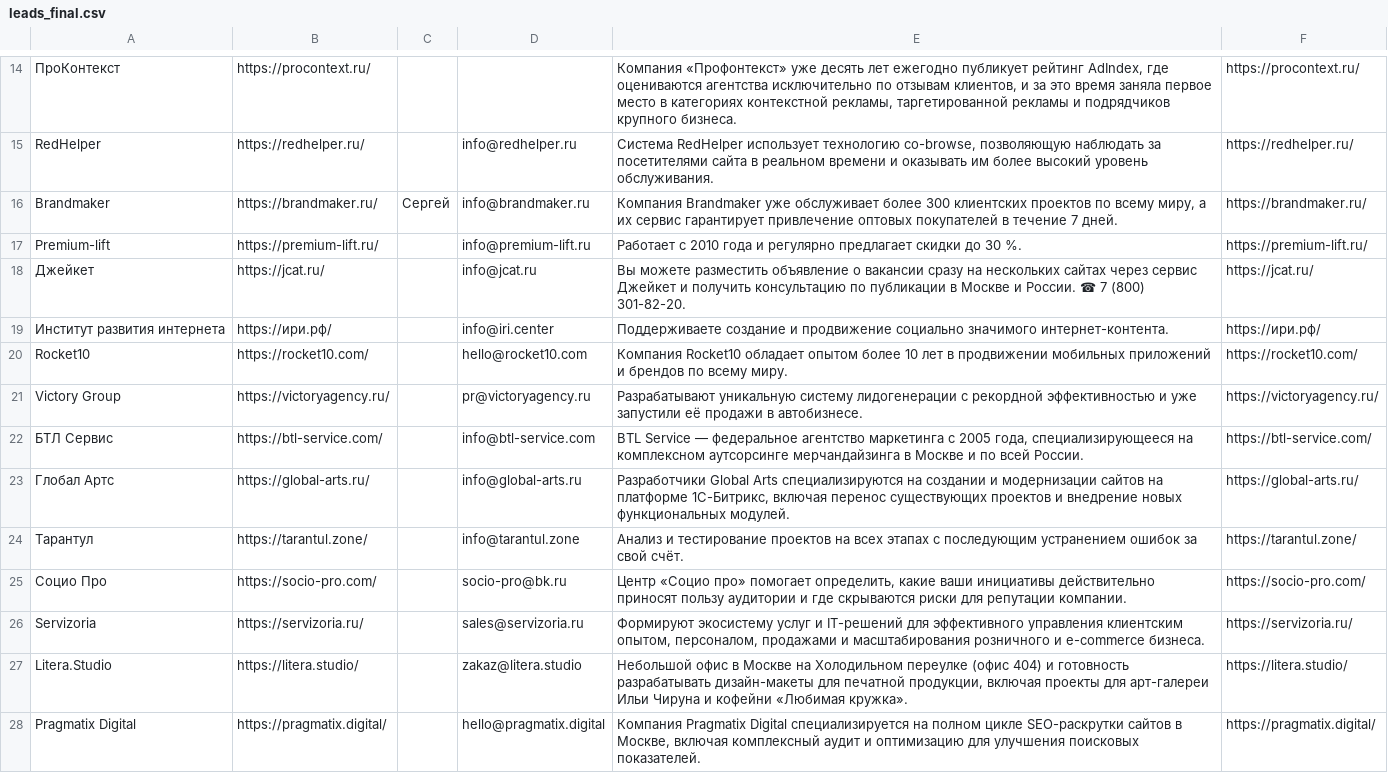
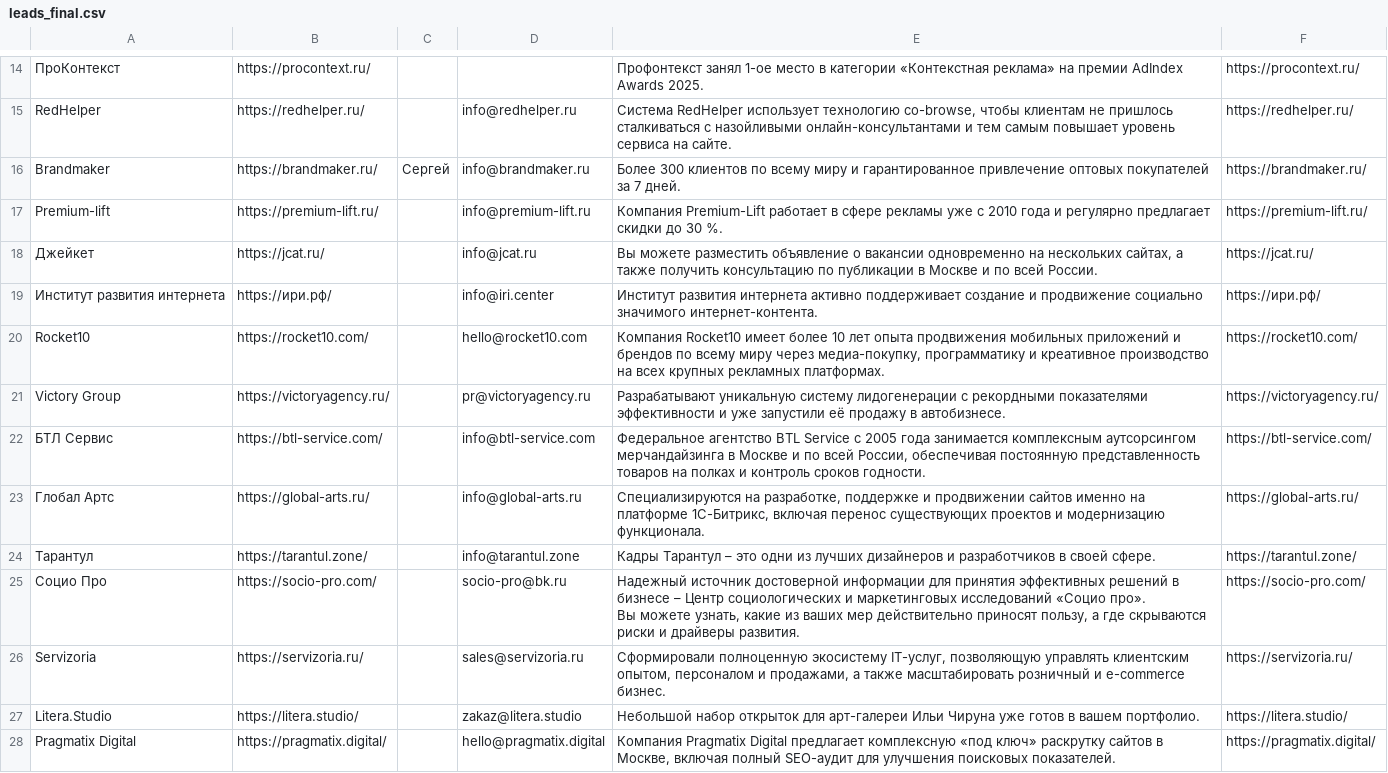
Before and after one commit to nastyaaaay/polza-outreach-test, a CSV file: output/leads_final.csv, drawn as a sheet; only a part is shown, gaps mark what is left out; ↵ is a line break in a cell; the diff covers the shown part only; the diff names each change by its address in the sheet, - before the commit and + after, or states it on an @@ line.

```diff
--- a/output/leads_final.csv
+++ b/output/leads_final.csv
-E14: Компания «Профонтекст» уже десять лет ежегодно публикует рейтинг AdIndex, где оцениваются агентства исключительно по отзывам клиентов, и за это время заняла первое место в категориях контекстной рекламы, таргетированной рекламы и подрядчиков крупного бизнеса.
+E14: Профонтекст занял 1-ое место в категории «Контекстная реклама» на премии AdIndex Awards 2025.
-E15: …технологию co-browse, позволяющую наблюдать за посетителями сайта в реальном времени и оказывать им более высокий уровень обслуживания.
+E15: …технологию co-browse, чтобы клиентам не пришлось сталкиваться с назойливыми онлайн-консультантами и тем самым повышает уровень сервиса на сайте.
-E16: Компания Brandmaker уже обслуживает более 300 клиентских проектов по всему миру, а их сервис гарантирует привлечение оптовых покупателей в течение 7 дней.
+E16: Более 300 клиентов по всему миру и гарантированное привлечение оптовых покупателей за 7 дней.
-E17: Работает с 2010…
+E17: Компания Premium-Lift работает в сфере рекламы уже с 2010…
-E18: …о вакансии сразу на нескольких сайтах через сервис Джейкет и получить консультацию по публикации в Москве и России. ☎ 7 (800) 301-82-20.
+E18: …о вакансии одновременно на нескольких сайтах, а также получить консультацию по публикации в Москве и по всей России.
-E19: Поддерживаете создание и…
+E19: Институт развития интернета активно поддерживает создание и…
-E20: Компания Rocket10 обладает опытом более 10 лет в продвижении мобильных приложений и брендов по всему миру.
+E20: Компания Rocket10 имеет более 10 лет опыта продвижения мобильных приложений и брендов по всему миру через медиа-покупку, программатику и креативное производство на всех крупных рекламных платформах.
-E21: …лидогенерации с рекордной эффективностью и уже запустили её продажи в автобизнесе.
+E21: …лидогенерации с рекордными показателями эффективности и уже запустили её продажу в автобизнесе.
-E22: BTL Service — федеральное агентство маркетинга с 2005 года, специализирующееся на комплексном аутсорсинге мерчандайзинга в Москве и по всей России.
+E22: Федеральное агентство BTL Service с 2005 года занимается комплексным аутсорсингом мерчандайзинга в Москве и по всей России, обеспечивая постоянную представленность товаров на полках и контроль сроков годности.
-E23: Разработчики Global Arts специализируются на создании и модернизации сайтов на платформе 1С-Битрикс, включая перенос существующих проектов и внедрение новых функциональных модулей.
+E23: Специализируются на разработке, поддержке и продвижении сайтов именно на платформе 1С-Битрикс, включая перенос существующих проектов и модернизацию функционала.
-E24: Анализ и тестирование проектов на всех этапах с последующим устранением ошибок за свой счёт.
+E24: Кадры Тарантул – это одни из лучших дизайнеров и разработчиков в своей сфере.
-E25: Центр «Социо про» помогает определить, какие ваши инициативы действительно приносят пользу аудитории и где скрываются риски для репутации компании.
+E25: Надежный источник достоверной информации для принятия эффективных решений в бизнесе – Центр социологических и маркетинговых исследований «Социо про». ↵ Вы можете узнать, какие из ваших мер действительно приносят пользу, а где скрываются риски и драйверы развития.
-E26: Формируют экосистему услуг и IT-решений для эффективного управления клиентским опытом, персоналом, продажами и масштабирования розничного и e-commerce бизнеса.
+E26: Сформировали полноценную экосистему IT-услуг, позволяющую управлять клиентским опытом, персоналом и продажами, а также масштабировать розничный и e-commerce бизнес.
-E27: Небольшой офис в Москве на Холодильном переулке (офис 404) и готовность разрабатывать дизайн-макеты для печатной продукции, включая проекты для арт-галереи Ильи Чируна и кофейни «Любимая кружка».
+E27: Небольшой набор открыток для арт-галереи Ильи Чируна уже готов в вашем портфолио.
-E28: …Pragmatix Digital специализируется на полном цикле SEO-раскрутки сайтов в Москве, включая комплексный аудит и оптимизацию для улучшения…
+E28: …Pragmatix Digital предлагает комплексную «под ключ» раскрутку сайтов в Москве, включая полный SEO-аудит для улучшения…
```
Also changed, not shown: 10 added rows, 1 removed row and 37 edited cells elsewhere in this file, 2 other files.
